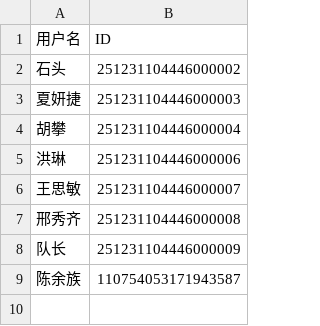
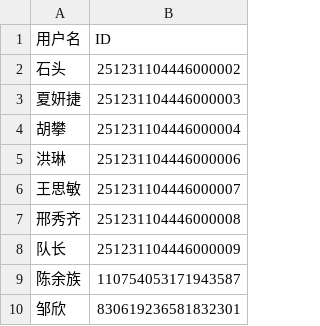
Before and after one commit to uckkk/ArtAssetNamingConfig, a CSV file: useID.csv, drawn as a sheet; the diff names each change by its address in the sheet, - before the commit and + after, or states it on an @@ line.

Commit message:
更新账号列表: 添加新账号

```diff
--- a/useID.csv
+++ b/useID.csv
+row 10: 邹欣 | 830619236581832301
```
